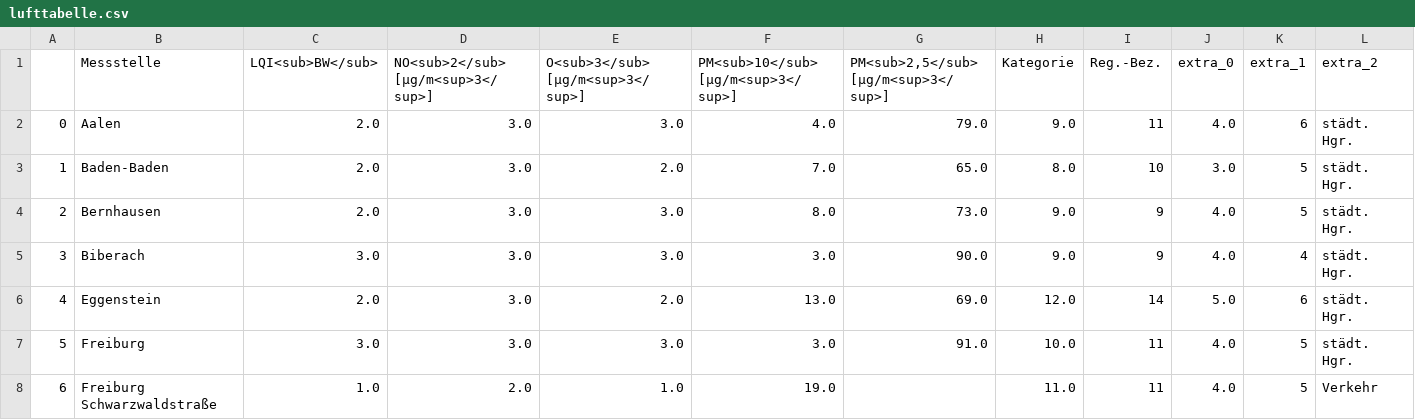
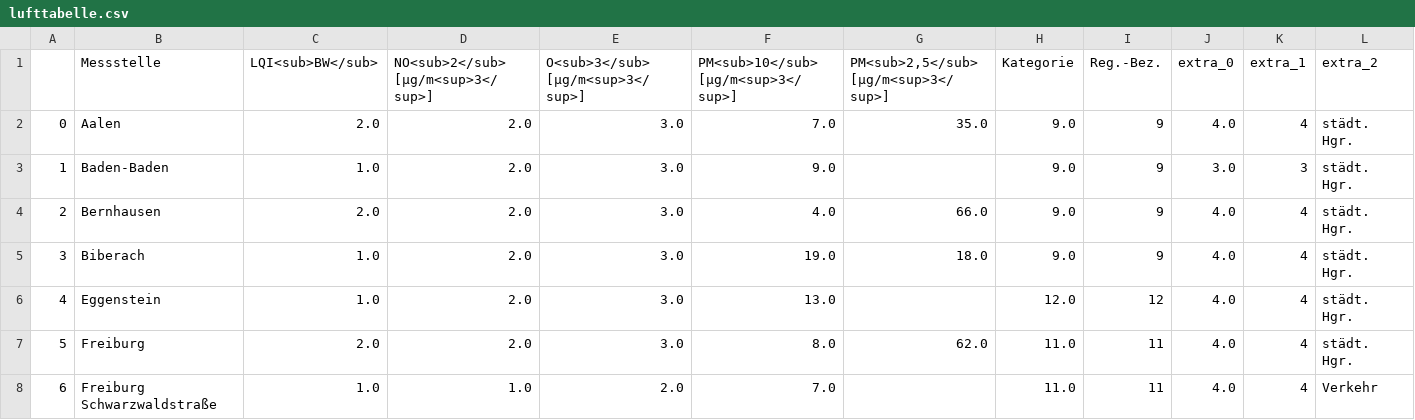
Before and after one commit to CHesseling/feinstaub_bw, a CSV file: lufttabelle.csv, drawn as a sheet; only a part is shown; the diff covers the shown part only; the diff names each change by its address in the sheet, - before the commit and + after, or states it on an @@ line.

```diff
--- a/lufttabelle.csv
+++ b/lufttabelle.csv
-D2:D7: 3.0
+D2:D7: 2.0
-F2: 4.0
+F2: 7.0
-G2: 79.0
+G2: 35.0
-I2 (Reg.-Bez.): 11
+I2 (Reg.-Bez.): 9
-K2 (extra_1): 6
+K2 (extra_1): 4
-C3 (LQI<sub>BW</sub>): 2.0
+C3 (LQI<sub>BW</sub>): 1.0
-E3 (O<sub>3</sub> [µg/m<sup>3</sup>]): 2.0
+E3 (O<sub>3</sub> [µg/m<sup>3</sup>]): 3.0
-F3: 7.0
+F3: 9.0
-G3: 65.0
+G3: (empty)
-H3 (Kategorie): 8.0
+H3 (Kategorie): 9.0
-I3 (Reg.-Bez.): 10
+I3 (Reg.-Bez.): 9
-K3 (extra_1): 5
+K3 (extra_1): 3
-F4: 8.0
+F4: 4.0
-G4: 73.0
+G4: 66.0
-K4 (extra_1): 5
+K4 (extra_1): 4
-C5 (LQI<sub>BW</sub>): 3.0
+C5 (LQI<sub>BW</sub>): 1.0
-F5: 3.0
+F5: 19.0
-G5: 90.0
+G5: 18.0
-C6 (LQI<sub>BW</sub>): 2.0
+C6 (LQI<sub>BW</sub>): 1.0
-E6 (O<sub>3</sub> [µg/m<sup>3</sup>]): 2.0
+E6 (O<sub>3</sub> [µg/m<sup>3</sup>]): 3.0
-G6: 69.0
+G6: (empty)
-I6 (Reg.-Bez.): 14
+I6 (Reg.-Bez.): 12
-J6 (extra_0): 5.0
+J6 (extra_0): 4.0
-K6 (extra_1): 6
+K6 (extra_1): 4
-C7 (LQI<sub>BW</sub>): 3.0
+C7 (LQI<sub>BW</sub>): 2.0
-F7: 3.0
+F7: 8.0
-G7: 91.0
+G7: 62.0
-H7 (Kategorie): 10.0
+H7 (Kategorie): 11.0
-K7:K8 (extra_1): 5
+K7:K8 (extra_1): 4
-D8: 2.0
+D8: 1.0
-E8 (O<sub>3</sub> [µg/m<sup>3</sup>]): 1.0
+E8 (O<sub>3</sub> [µg/m<sup>3</sup>]): 2.0
-F8: 19.0
+F8: 7.0
```
Also changed, not shown: 160 edited cells elsewhere in this file.
